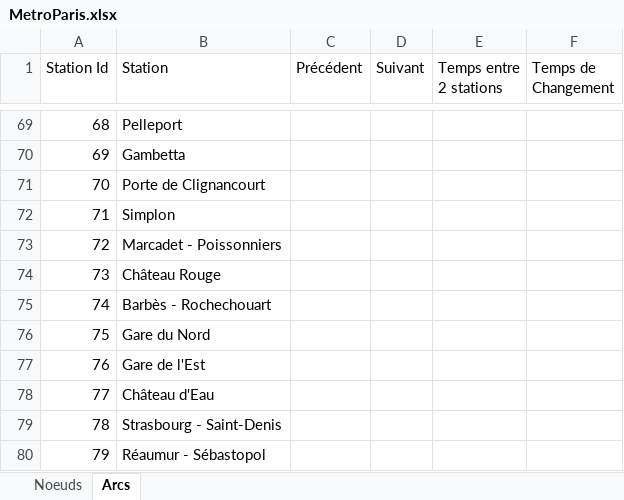
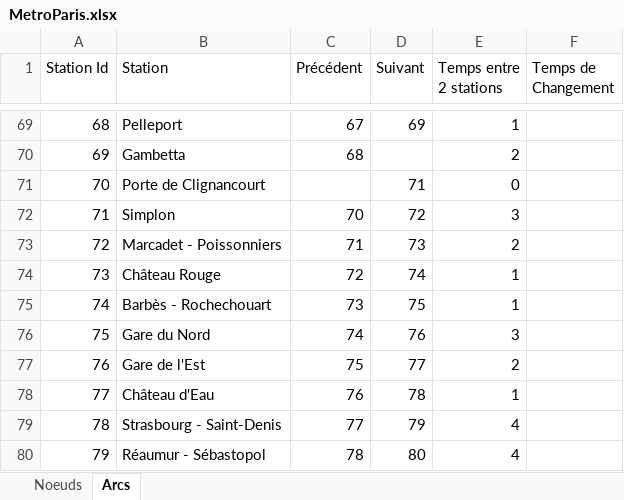
Before and after one commit to thomasdgn/Projet_PSI_DELAROCHE_DEGARDIN_DARMON, an Excel workbook: MetroParis.xlsx, sheet Arcs, drawn as a sheet; only a part is shown, gaps mark what is left out; values as stored, in another font and other column widths than the file's, no borders; the diff covers the shown part only; the diff names each change by its address in the sheet, - before the commit and + after, or states it on an @@ line.

```diff
--- a/MetroParis.xlsx (sheet Arcs)
+++ b/MetroParis.xlsx (sheet Arcs)
-C69 (Précédent): (empty)
+C69 (Précédent): 67
-D69 (Suivant): (empty)
+D69 (Suivant): 69
-E69 (Temps entre 2 stations): (empty)
+E69 (Temps entre 2 stations): 1
-C70 (Précédent): (empty)
+C70 (Précédent): 68
-E70 (Temps entre 2 stations): (empty)
+E70 (Temps entre 2 stations): 2
-D71 (Suivant): (empty)
+D71 (Suivant): 71
-E71 (Temps entre 2 stations): (empty)
+E71 (Temps entre 2 stations): 0
-C72 (Précédent): (empty)
+C72 (Précédent): 70
-D72 (Suivant): (empty)
+D72 (Suivant): 72
-E72 (Temps entre 2 stations): (empty)
+E72 (Temps entre 2 stations): 3
-C73 (Précédent): (empty)
+C73 (Précédent): 71
-D73 (Suivant): (empty)
+D73 (Suivant): 73
-E73 (Temps entre 2 stations): (empty)
+E73 (Temps entre 2 stations): 2
-C74 (Précédent): (empty)
+C74 (Précédent): 72
-D74 (Suivant): (empty)
+D74 (Suivant): 74
-E74:E75 (Temps entre 2 stations): (empty)
+E74:E75 (Temps entre 2 stations): 1
-C75 (Précédent): (empty)
+C75 (Précédent): 73
-D75 (Suivant): (empty)
+D75 (Suivant): 75
-C76 (Précédent): (empty)
+C76 (Précédent): 74
-D76 (Suivant): (empty)
+D76 (Suivant): 76
-E76 (Temps entre 2 stations): (empty)
+E76 (Temps entre 2 stations): 3
-C77 (Précédent): (empty)
+C77 (Précédent): 75
-D77 (Suivant): (empty)
+D77 (Suivant): 77
-E77 (Temps entre 2 stations): (empty)
+E77 (Temps entre 2 stations): 2
-C78 (Précédent): (empty)
+C78 (Précédent): 76
-D78 (Suivant): (empty)
+D78 (Suivant): 78
-E78 (Temps entre 2 stations): (empty)
+E78 (Temps entre 2 stations): 1
-C79 (Précédent): (empty)
+C79 (Précédent): 77
-D79 (Suivant): (empty)
+D79 (Suivant): 79
-E79:E80 (Temps entre 2 stations): (empty)
+E79:E80 (Temps entre 2 stations): 4
-C80 (Précédent): (empty)
+C80 (Précédent): 78
-D80 (Suivant): (empty)
+D80 (Suivant): 80
```
Also changed, not shown: 800 edited cells elsewhere in this sheet, 1 other file.
